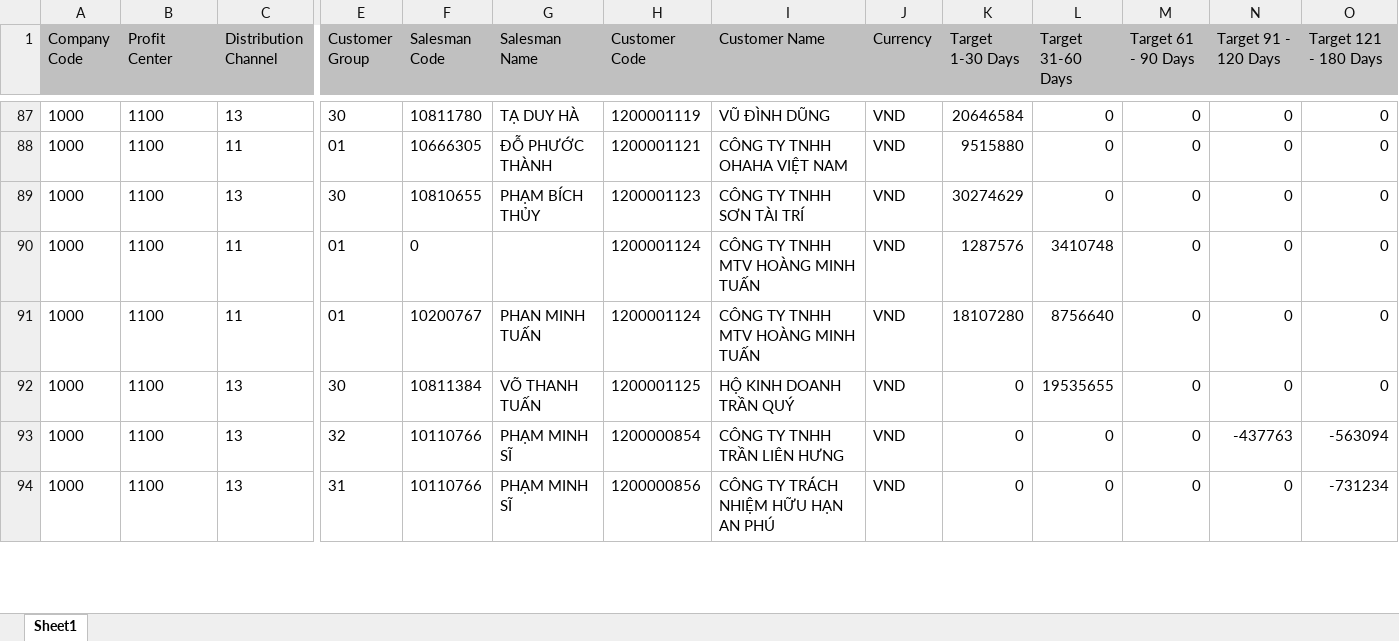
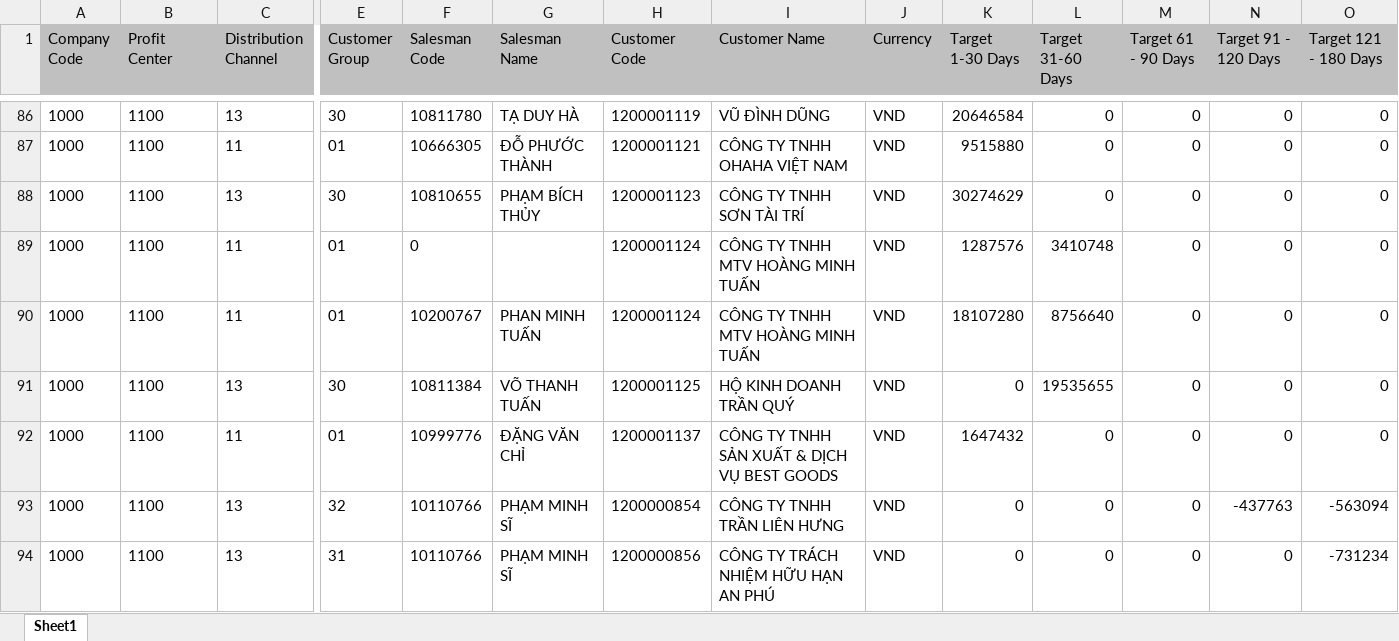
Before and after one commit to hotriluan/ai-command-center, an Excel workbook: demodata/ZRFI005.XLSX, sheet Sheet1, drawn as a sheet; only a part is shown, gaps mark what is left out; values as stored, in another font and other column widths than the file's, no borders; rows hold the shown columns only; the diff covers the shown part only; the diff names each change by its address in the sheet, - before the commit and + after, or states it on an @@ line.

```diff
--- a/demodata/ZRFI005.XLSX (sheet Sheet1)
+++ b/demodata/ZRFI005.XLSX (sheet Sheet1)
+row 92: 1000 | 1100 | 11 | 01 | 10999776 | ĐẶNG VĂN CHỈ | 1200001137 | CÔNG TY TNHH SẢN XUẤT & DỊCH VỤ BEST GOODS | VND | 1647432 | 0 | 0 | 0 | 0
```
Also changed, not shown: 4 added rows, 2 removed rows, 1 moved row and 34 edited cells elsewhere in this sheet, backend/missing_cogs_report.xlsx, 32 other files.
